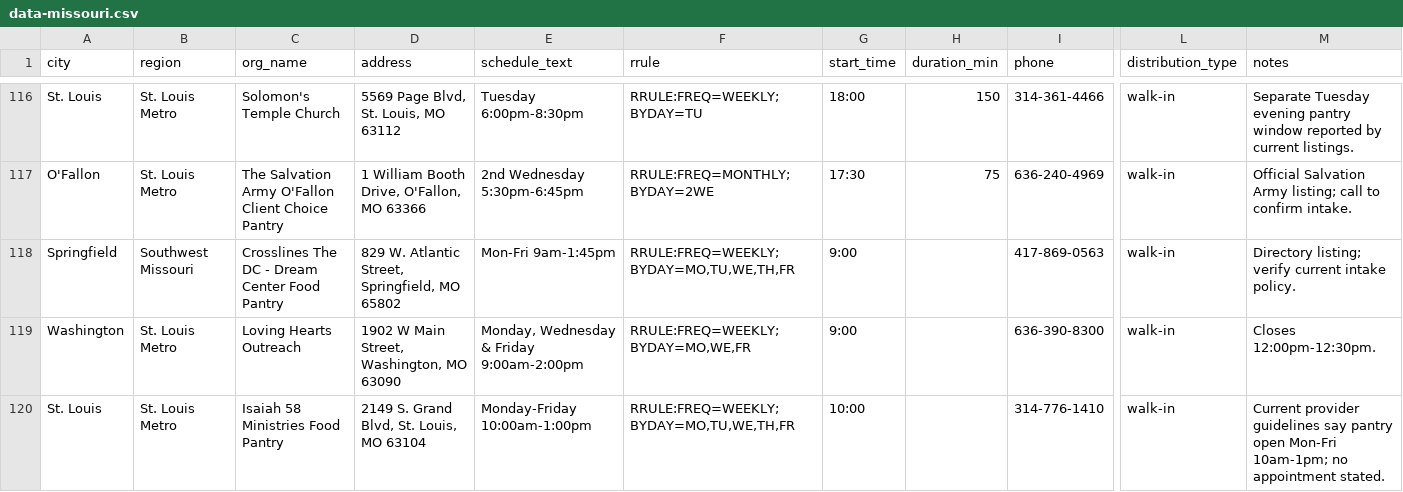
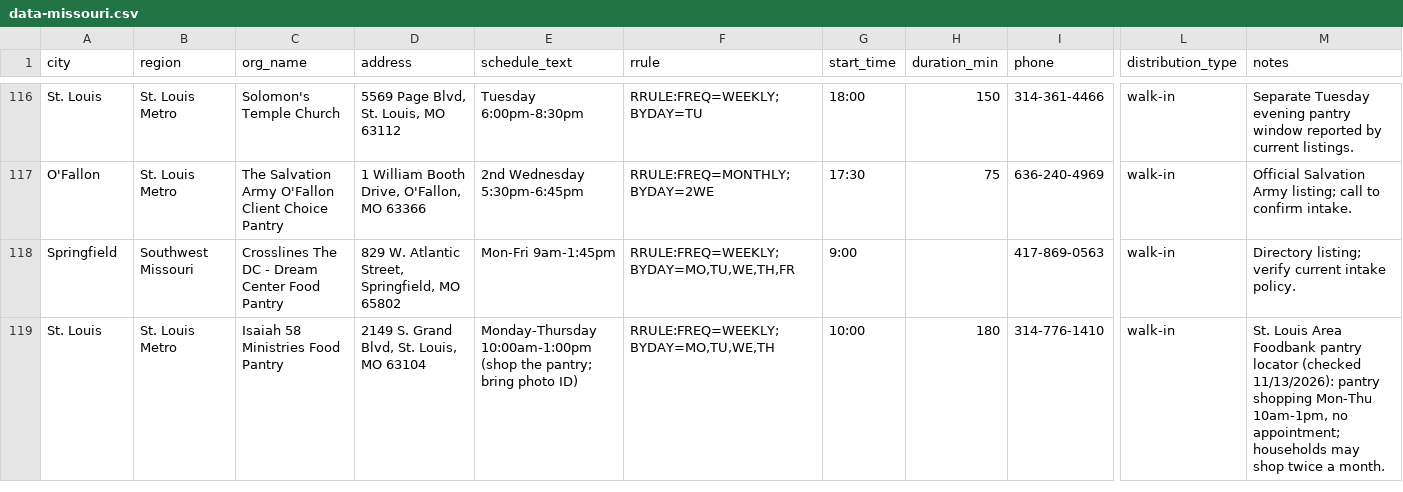
Before and after one commit to freefoodcalendars/freefoodcalendars, a CSV file: data-missouri.csv, drawn as a sheet; only a part is shown, gaps mark what is left out; removed rows and columns are numbered as before the commit, all else as after; rows hold the shown columns only; the diff covers the shown part only; the diff names each change by its address in the sheet, - before the commit and + after, or states it on an @@ line.

Commit message:
St. Louis locator fixes 11/13: 3 fixed, 1 removed, 1 added (Isaiah 58 Friday)

```diff
--- a/data-missouri.csv
+++ b/data-missouri.csv
-row 119: Washington | St. Louis Metro | Loving Hearts Outreach | 1902 W Main Street, Washington, MO 63090 | Monday, Wednesday & Friday 9:00am-2:00pm | RRULE:FREQ=WEEKLY;BYDAY=MO,WE,FR | 9:00 |  | 636-390-8300 | walk-in | Closes 12:00pm-12:30pm.
-E119 (schedule_text): Monday-Friday 10:00am-1:00pm
+E119 (schedule_text): Monday-Thursday 10:00am-1:00pm (shop the pantry; bring photo ID)
-F119 (rrule): RRULE:FREQ=WEEKLY;BYDAY=MO,TU,WE,TH,FR
+F119 (rrule): RRULE:FREQ=WEEKLY;BYDAY=MO,TU,WE,TH
-H119 (duration_min): (empty)
+H119 (duration_min): 180
-M119 (notes): Current provider guidelines say pantry open Mon-Fri 10am-1pm; no appointment stated.
+M119 (notes): St. Louis Area Foodbank pantry locator (checked 11/13/2026): pantry shopping Mon-Thu 10am-1pm, no appointment; households may shop twice a month.
```
Also changed, not shown: 1 added row and 4 edited cells elsewhere in this file, data-illinois.csv.
